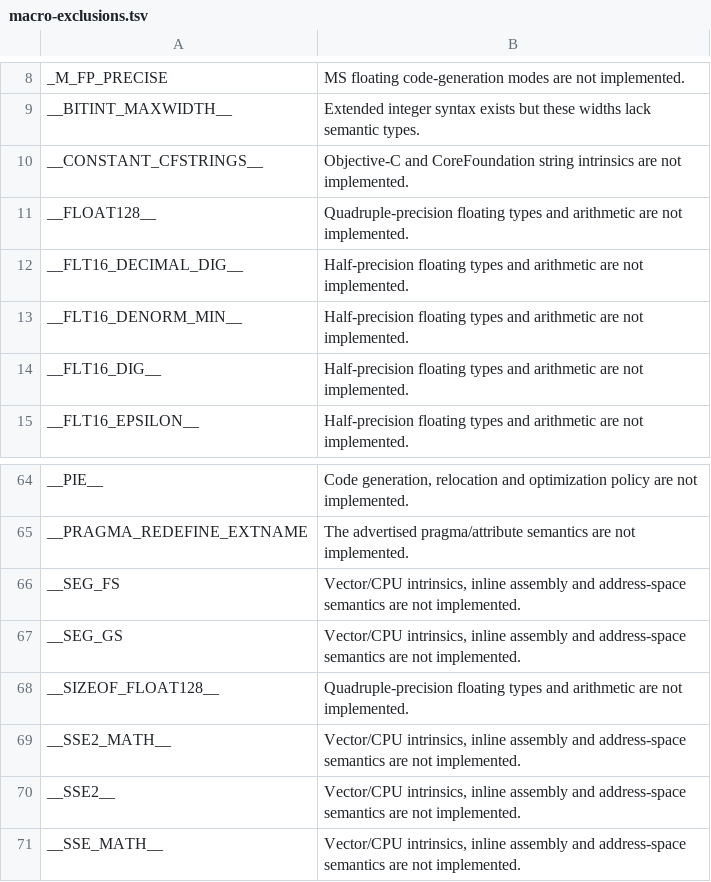
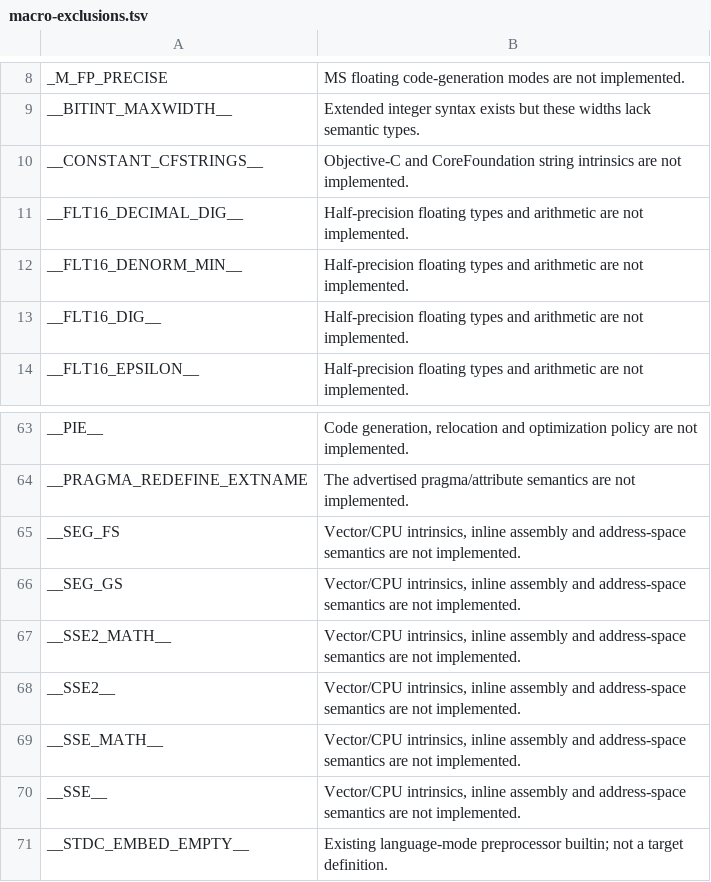
Before and after one commit to BenBwall/bcc-rust, a TSV file: src/target/macro-exclusions.tsv, drawn as a sheet; only a part is shown, gaps mark what is left out; the shorter side is filled out with more unchanged rows; the diff names each change by its address in the sheet, - before the commit and + after, or states it on an @@ line.

Commit message:
feat(sema): Add binary128 types and type-generic math primitives
Model real and complex binary128, exact arena-backed literal parsing,
arithmetic rank and Clang target capabilities. Preserve MSVC rejection
of the explicit type spelling while accepting its internal literal type.

Type typeof, generic selection, compatibility and choose builtins,
classification and real/imaginary components through explicit work
stacks. Model the math constructors and f128 helpers needed by glibc.

Keep binary128 arithmetic constants unfolded rather than approximate
them through x87. Add target probes, unit regressions, diagnostics and
allocation coverage, and refresh the Clang macro contract.

```diff
--- a/src/target/macro-exclusions.tsv
+++ b/src/target/macro-exclusions.tsv
-row 11: __FLOAT128__ | Quadruple-precision floating types and arithmetic are not implemented.
-row 68: __SIZEOF_FLOAT128__ | Quadruple-precision floating types and arithmetic are not implemented.
```
Also changed, not shown: 45 other files.
